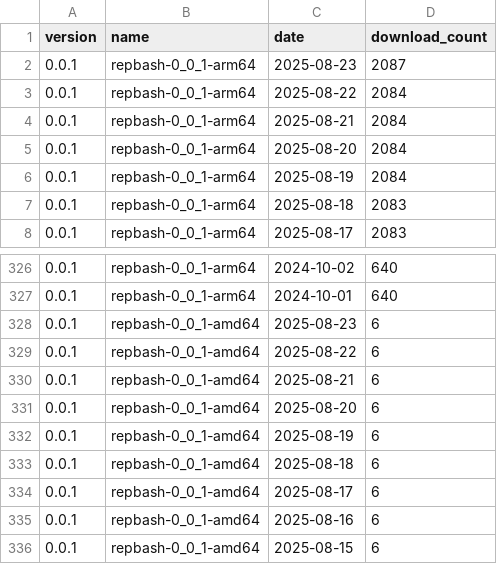
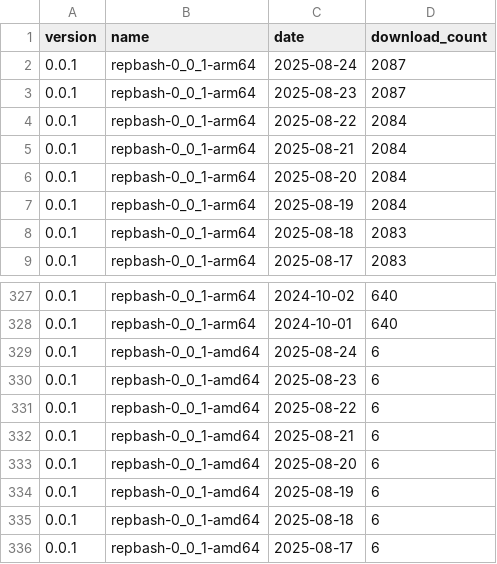
Before and after one commit to puutaro/CommandClick, a CSV file: statistics/download_count/repbash.csv, drawn as a sheet; only a part is shown, gaps mark what is left out; the shorter side is filled out with more unchanged rows; the diff names each change by its address in the sheet, - before the commit and + after, or states it on an @@ line.

```diff
--- a/statistics/download_count/repbash.csv
+++ b/statistics/download_count/repbash.csv
+row 2: 0.0.1 | repbash-0_0_1-arm64 | 2025-08-24 | 2087
+row 329: 0.0.1 | repbash-0_0_1-amd64 | 2025-08-24 | 6
```
Also changed, not shown: statistics/download_count/CommandClick-Linux.csv, statistics/download_count/CommandClick.csv, 2 other files.
